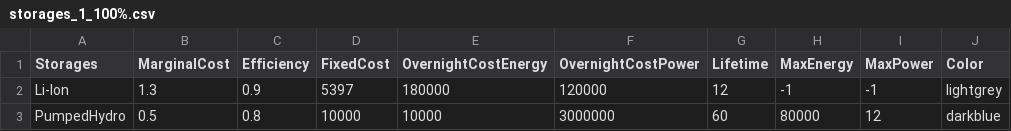
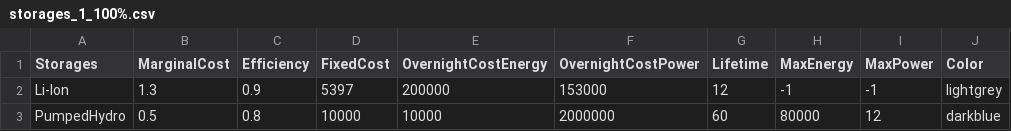
Before and after one commit to QuentinNativel/Energetic_modelling_SS2019, a CSV file: data/storages_1_100%.csv, drawn as a sheet.

Commit message:
Update storages_1_100%.csv

```diff
--- a/data/storages_1_100%.csv
+++ b/data/storages_1_100%.csv
@@ -1,3 +1,3 @@
 Storages,MarginalCost,Efficiency,FixedCost,OvernightCostEnergy,OvernightCostPower,Lifetime,MaxEnergy,MaxPower,Color
-Li-Ion,1.3,0.9,5397,180000,120000,12,-1,-1,lightgrey
-PumpedHydro,0.5,0.8,10000,10000,3000000,60,80000,12,darkblue
+Li-Ion,1.3,0.9,5397,200000,153000,12,-1,-1,lightgrey
+PumpedHydro,0.5,0.8,10000,10000,2000000,60,80000,12,darkblue
```
